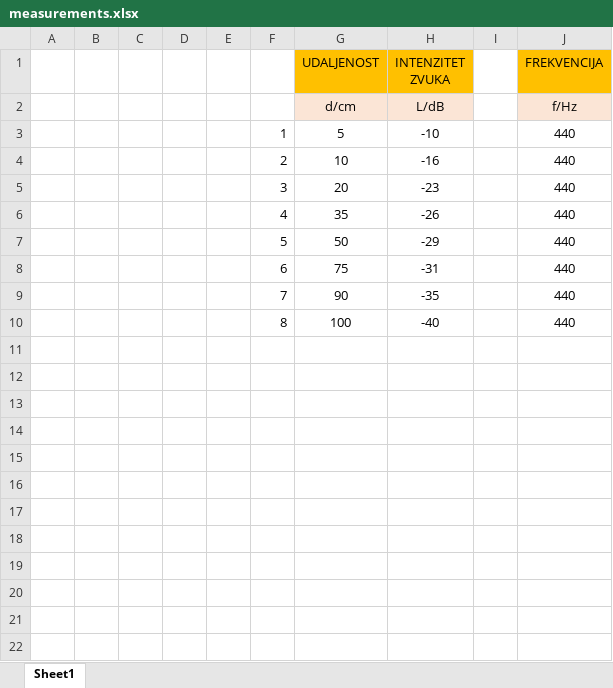
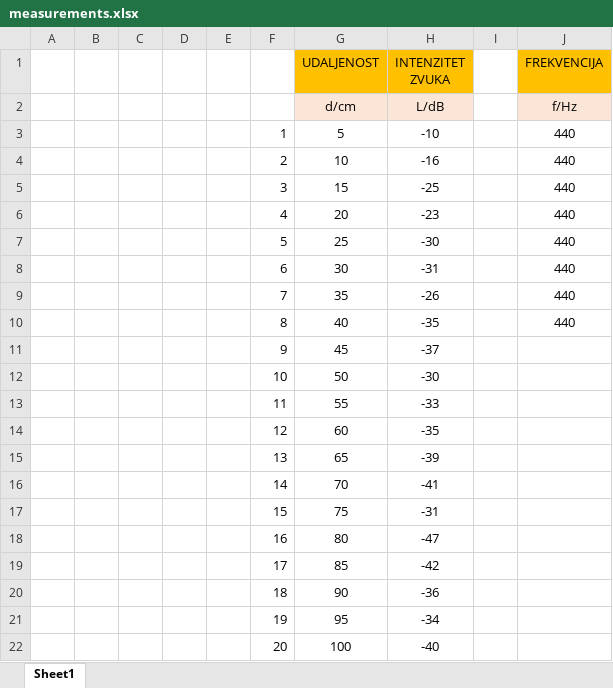
Before and after one commit to jelence1/zavrsni-rad, an Excel workbook: measurements.xlsx, sheet Sheet1, drawn as a sheet; values as stored, in another font and other column widths than the file's, no borders; charts and pictures not drawn; removed rows and columns are numbered as before the commit, all else as after; the diff names each change by its address in the sheet, - before the commit and + after, or states it on an @@ line.

```diff
--- a/measurements.xlsx (sheet Sheet1)
+++ b/measurements.xlsx (sheet Sheet1)
+row 5:  |  |  |  |  | 3 | 15 | -25 |  | 440
-F6: 3
+F6: 4
-row 6:  |  |  |  |  | 4 | 35 | -26 |  | 440
-G7 (UDALJENOST): 50
+G7 (UDALJENOST): 25
-H7 (INTENZITET ZVUKA): -29
+H7 (INTENZITET ZVUKA): -30
-G8 (UDALJENOST): 75
+G8 (UDALJENOST): 30
-G9 (UDALJENOST): 90
+G9 (UDALJENOST): 35
-H9 (INTENZITET ZVUKA): -35
+H9 (INTENZITET ZVUKA): -26
-G10 (UDALJENOST): 100
+G10 (UDALJENOST): 40
-H10 (INTENZITET ZVUKA): -40
+H10 (INTENZITET ZVUKA): -35
+row 11:  |  |  |  |  | 9 | 45 | -37
+row 12:  |  |  |  |  | 10 | 50 | -30
+row 13:  |  |  |  |  | 11 | 55 | -33
+row 14:  |  |  |  |  | 12 | 60 | -35
+row 15:  |  |  |  |  | 13 | 65 | -39
+row 16:  |  |  |  |  | 14 | 70 | -41
+row 17:  |  |  |  |  | 15 | 75 | -31
+row 18:  |  |  |  |  | 16 | 80 | -47
+row 19:  |  |  |  |  | 17 | 85 | -42
+row 20:  |  |  |  |  | 18 | 90 | -36
+row 21:  |  |  |  |  | 19 | 95 | -34
+row 22:  |  |  |  |  | 20 | 100 | -40
```
Also changed, not shown: charts or pictures, 1 other file.
